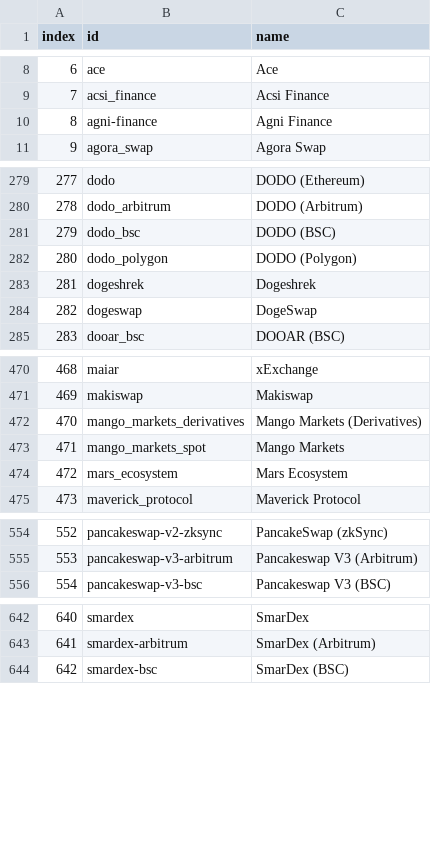
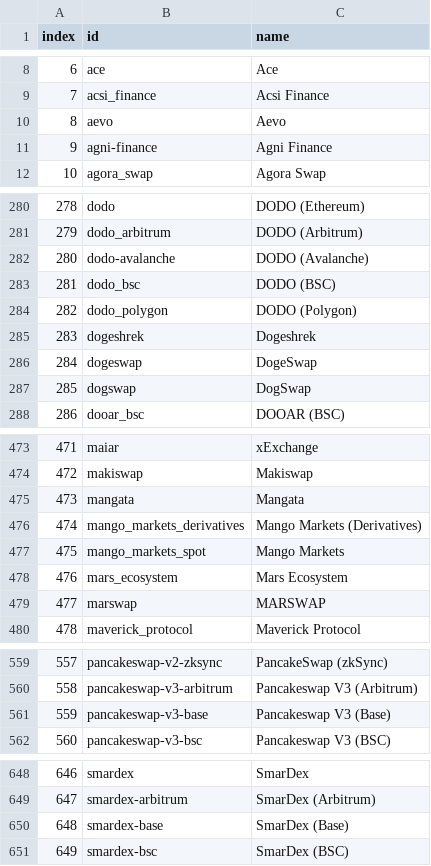
Before and after one commit to Invoany/get_exchange_symbols_coingecko, a CSV file: Output/AllExchanges_CoinGecko_20230829.csv, drawn as a sheet; only a part is shown, gaps mark what is left out; addresses are those after the commit; the diff covers the shown part only; the diff names each change by its address in the sheet, - before the commit and + after, or states it on an @@ line.

Commit message:
Added the last file to Output Folder of 29/08/2023

```diff
--- a/Output/AllExchanges_CoinGecko_20230829.csv
+++ b/Output/AllExchanges_CoinGecko_20230829.csv
+row 10: 8 | aevo | Aevo
@@ column A (index) renumbered from row 11 down @@
+row 282: 280 | dodo-avalanche | DODO (Avalanche)
+row 287: 285 | dogswap | DogSwap
+row 475: 473 | mangata | Mangata
+row 479: 477 | marswap | MARSWAP
+row 561: 559 | pancakeswap-v3-base | Pancakeswap V3 (Base)
+row 650: 648 | smardex-base | SmarDex (Base)
```
Also changed, not shown: 1 added row and 2 edited cells elsewhere in this file.
